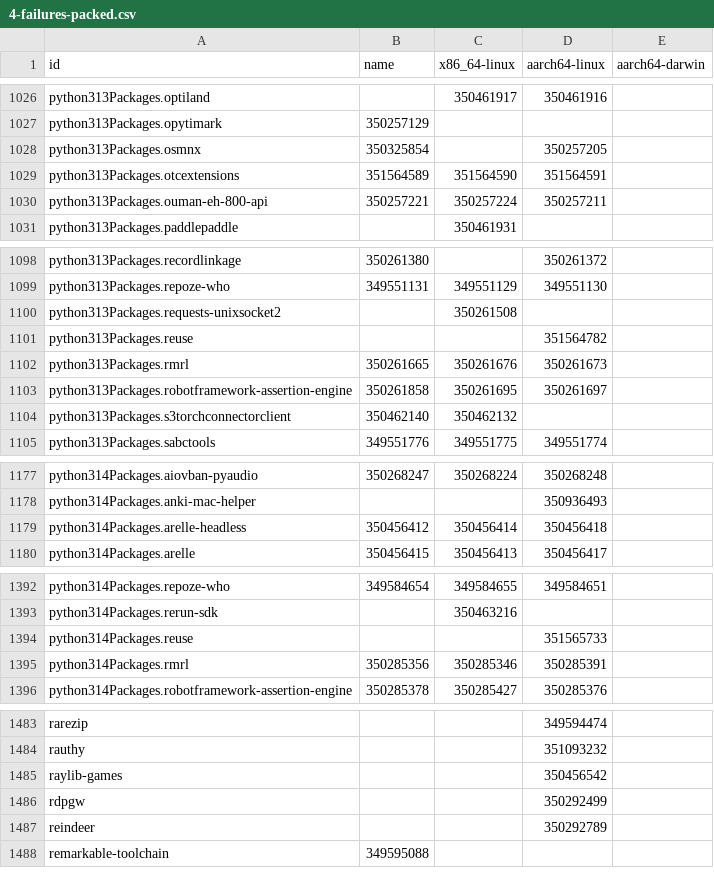
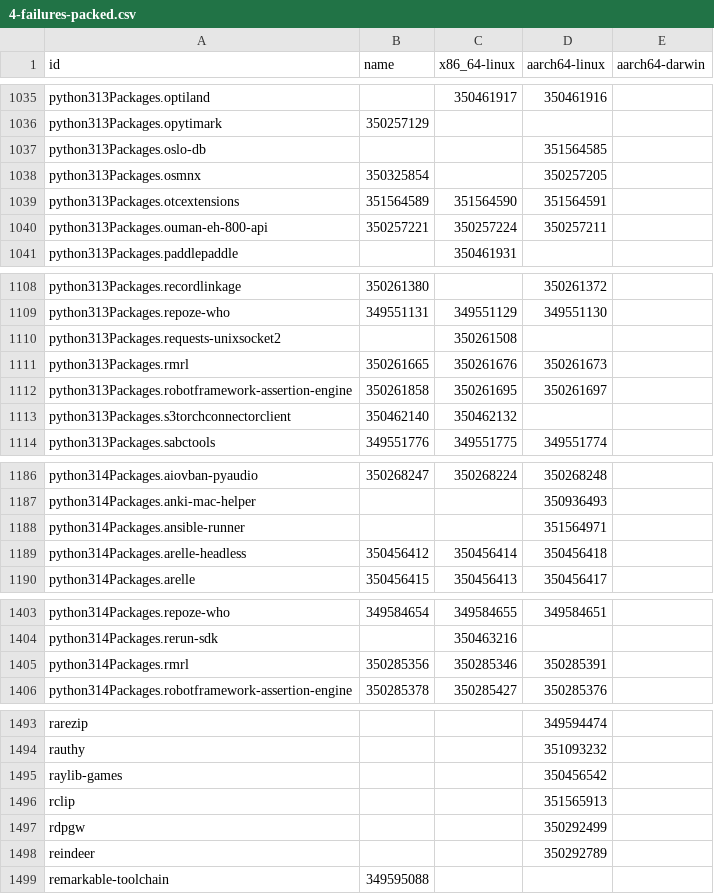
Before and after one commit to dtomvan/nixpkgs-failure-notify, a CSV file: results/trunk/4-failures-packed.csv, drawn as a sheet; only a part is shown, gaps mark what is left out; the diff covers the shown part only.

```diff
--- a/results/trunk/4-failures-packed.csv
+++ b/results/trunk/4-failures-packed.csv
@@ -1027,2 +1036,3 @@ python313Packages.optiland,,350461917,350461916
 python313Packages.opytimark,350257129,,
+python313Packages.oslo-db,,,351564585
 python313Packages.osmnx,350325854,,350257205
@@ -1100,3 +1110,2 @@ python313Packages.repoze-who,349551131,349551129,349551130
 python313Packages.requests-unixsocket2,,350261508,
-python313Packages.reuse,,,351564782
 python313Packages.rmrl,350261665,350261676,350261673
@@ -1178,2 +1187,3 @@ python314Packages.aiovban-pyaudio,350268247,350268224,350268248
 python314Packages.anki-mac-helper,,,350936493
+python314Packages.ansible-runner,,,351564971
 python314Packages.arelle-headless,350456412,350456414,350456418
@@ -1393,3 +1404,2 @@ python314Packages.repoze-who,349584654,349584655,349584651
 python314Packages.rerun-sdk,,350463216,
-python314Packages.reuse,,,351565733
 python314Packages.rmrl,350285356,350285346,350285391
@@ -1485,2 +1495,3 @@ rauthy,,,351093232
 raylib-games,,,350456542
+rclip,,,351565913
 rdpgw,,,350292499
```
Also changed, not shown: 10 added rows, 1 removed row and 9 edited cells elsewhere in this file, 2 other files.
